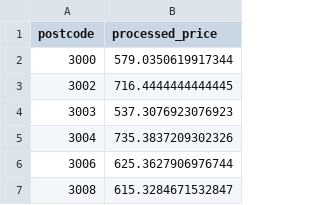
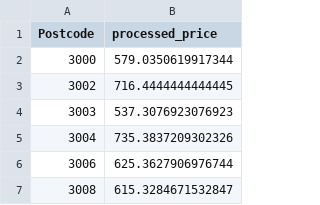
Before and after one commit to MAST30034-Applied-Data-Science/generic-real-estate-consulting-project-group50, a CSV file: data/curated/mean_price_per_week.csv, drawn as a sheet; only a part is shown.

Commit message:
Update mean_price_per_week.csv

```diff
--- a/data/curated/mean_price_per_week.csv
+++ b/data/curated/mean_price_per_week.csv
@@ -1,2 +1,2 @@
-postcode,processed_price
+Postcode,processed_price
 3000,579.0350619917344
```
